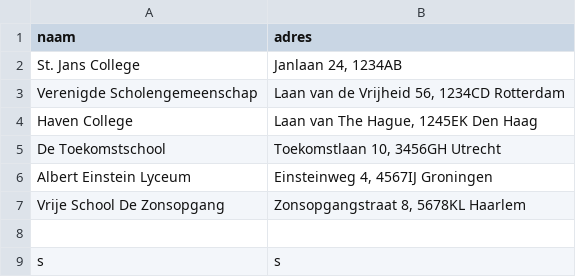
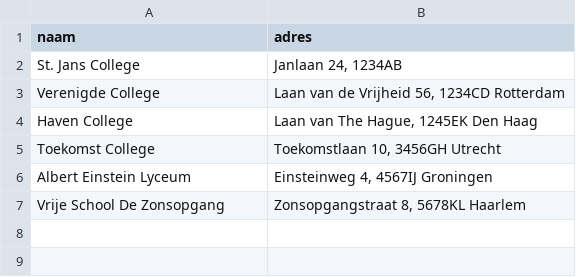
Before and after one commit to saxion573534/de-vuurtoren, a CSV file: teams_data.csv, drawn as a sheet.

```diff
--- a/teams_data.csv
+++ b/teams_data.csv
@@ -2,8 +2,6 @@ naam;adres
 St. Jans College;Janlaan 24, 1234AB
-Verenigde Scholengemeenschap;Laan van de Vrijheid 56, 1234CD Rotterdam
+Verenigde College;Laan van de Vrijheid 56, 1234CD Rotterdam
 Haven College;Laan van The Hague, 1245EK Den Haag
-De Toekomstschool;Toekomstlaan 10, 3456GH Utrecht
+Toekomst College;Toekomstlaan 10, 3456GH Utrecht
 Albert Einstein Lyceum;Einsteinweg 4, 4567IJ Groningen
 Vrije School De Zonsopgang;Zonsopgangstraat 8, 5678KL Haarlem
-
-s;s
```
Also changed, not shown: 3 other files.
